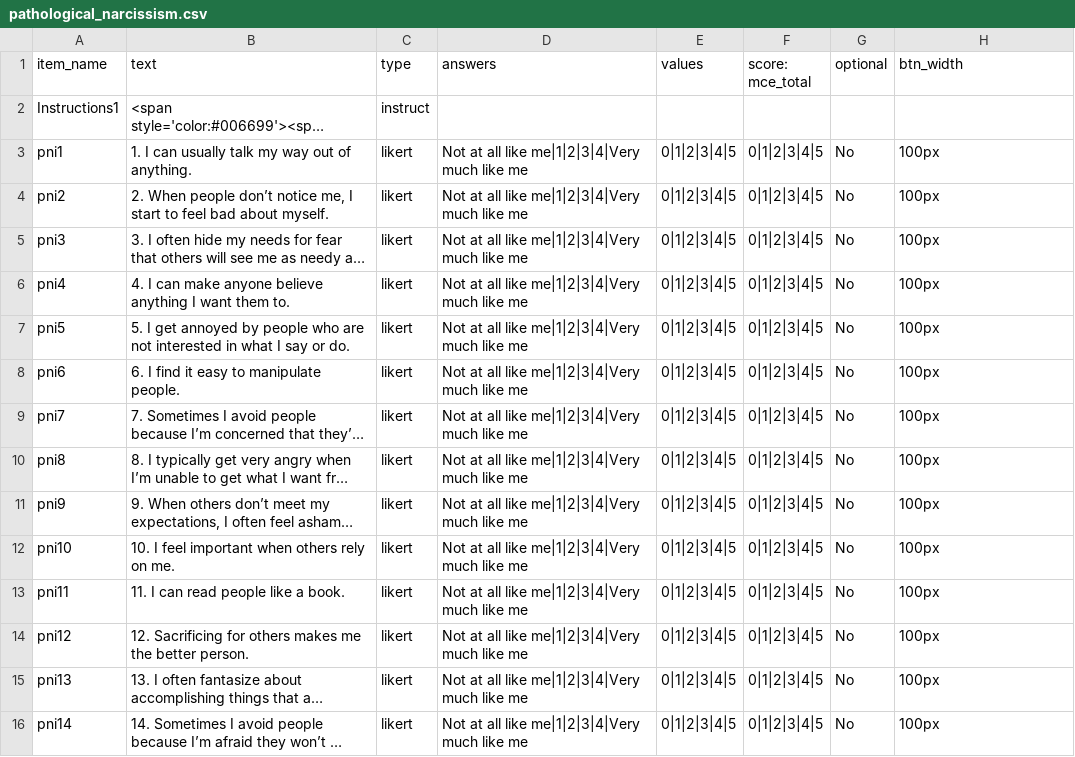
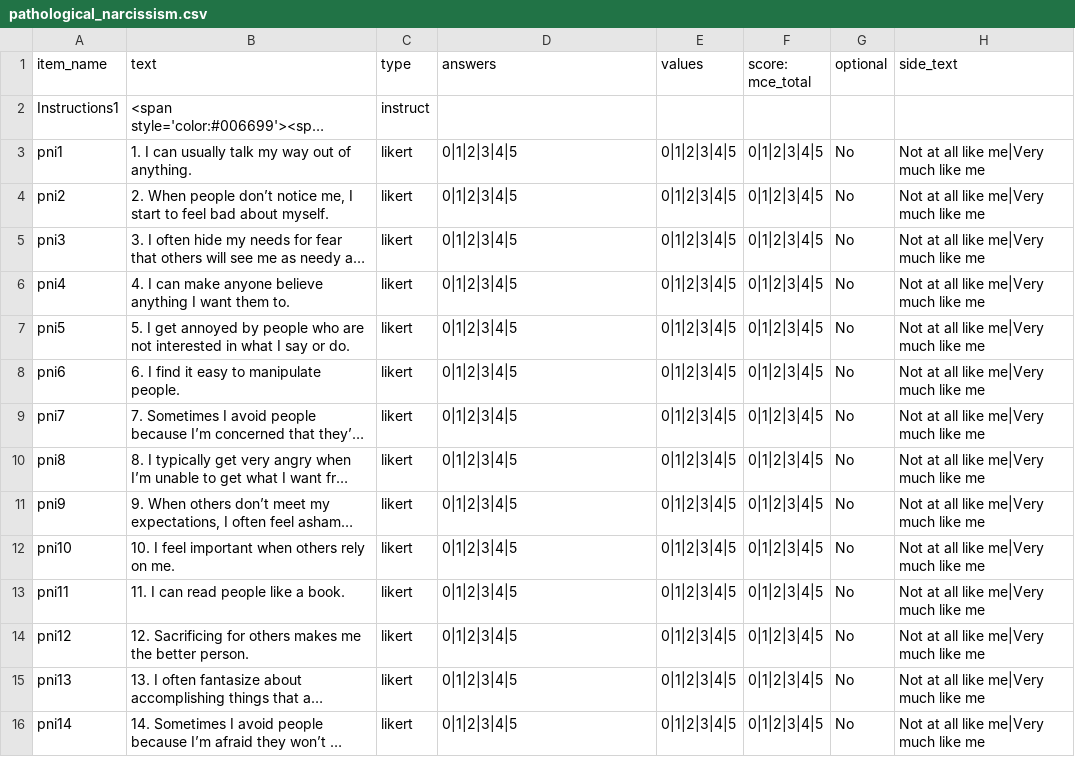
Before and after one commit to jmcrscollab/msc-project, a CSV file: web/User/Surveys/pathological_narcissism.csv, drawn as a sheet; only a part is shown; long unchanged cells end in …; the diff covers the shown part only; the diff names each change by its address in the sheet, - before the commit and + after, or states it on an @@ line.

```diff
--- a/web/User/Surveys/pathological_narcissism.csv
+++ b/web/User/Surveys/pathological_narcissism.csv
-H1: btn_width
+H1: side_text
-D3:D16 (answers): Not at all like me|1|2|3|4|Very much like me
+D3:D16 (answers): 0|1|2|3|4|5
-H3:H16 (side_text): 100px
+H3:H16 (side_text): Not at all like me|Very much like me
```
Also changed, not shown: 28 edited cells elsewhere in this file, web/App/PopOuts/hall_of_fame.csv, web/User/Surveys/social_media_disorder.csv, 6 other files.
